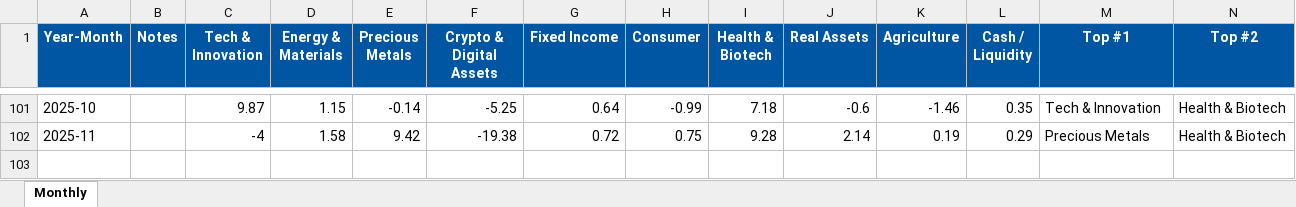
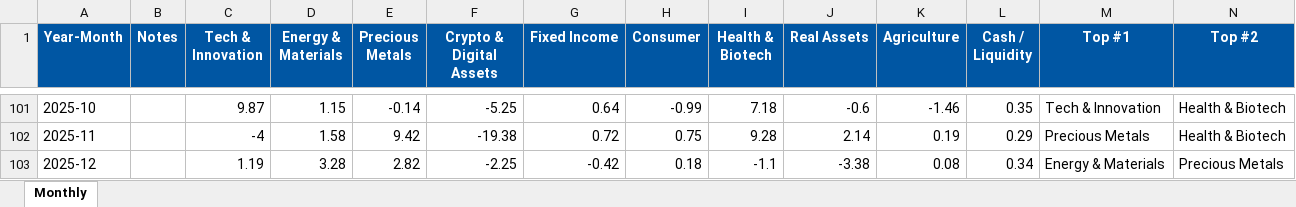
Before and after one commit to SagarFieldElevate/SectorRotation, an Excel workbook: Field_Elevate_Sector_Monthly_Returns.xlsx, sheet Monthly, drawn as a sheet; only a part is shown, gaps mark what is left out; values as stored, in another font and other column widths than the file's, no borders; rows hold the shown columns only; the diff names each change by its address in the sheet, - before the commit and + after, or states it on an @@ line.

```diff
--- a/Field_Elevate_Sector_Monthly_Returns.xlsx (sheet Monthly)
+++ b/Field_Elevate_Sector_Monthly_Returns.xlsx (sheet Monthly)
+row 103: 2025-12 |  | 1.19 | 3.28 | 2.82 | -2.25 | -0.42 | 0.18 | -1.1 | -3.38 | 0.08 | 0.34 | Energy & Materials | Precious Metals
```
